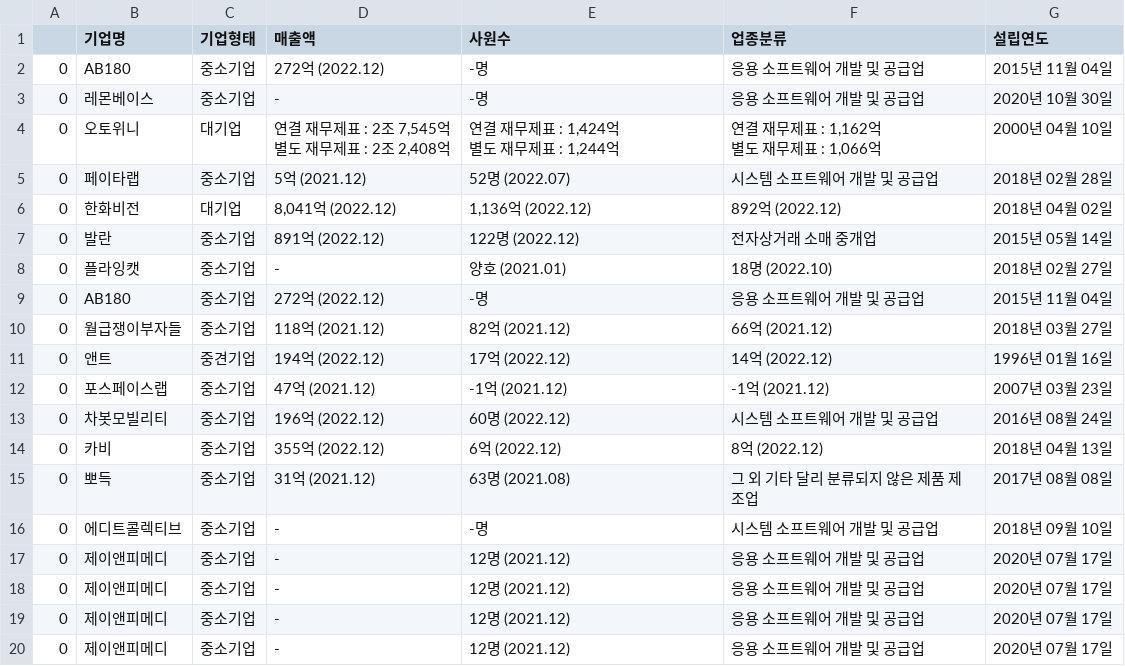
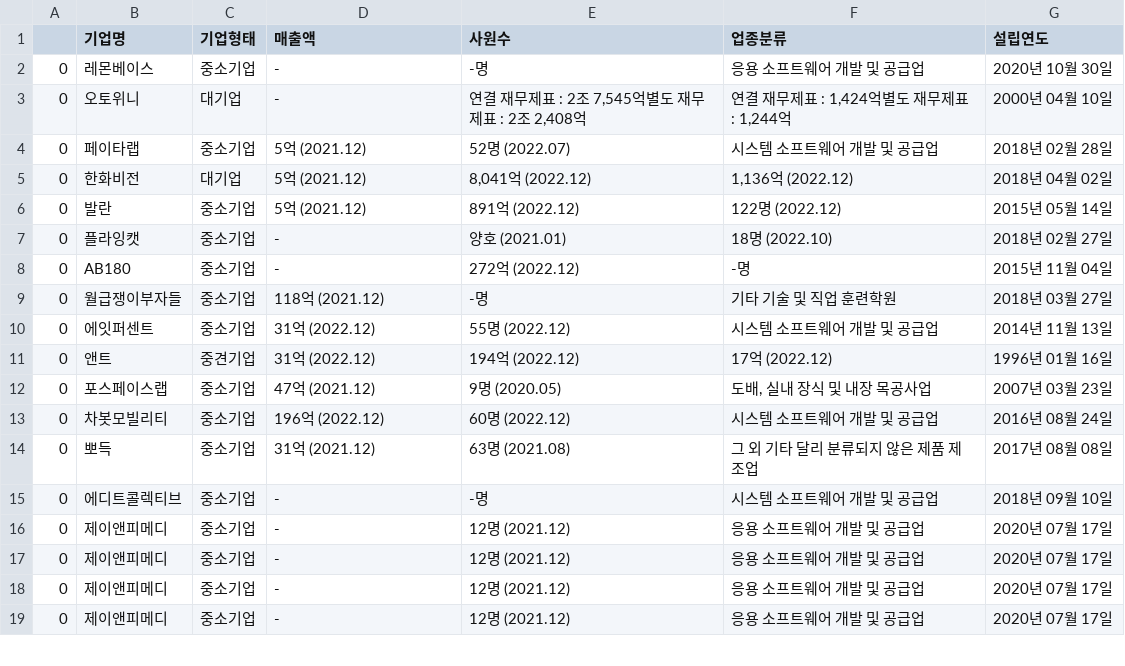
Before and after one commit to Pepi10/b7_Crawling, a CSV file: 이주복/크롤링 프로그램/catch_result.csv, drawn as a sheet; only a part is shown; the diff covers the shown part only.

```diff
--- a/이주복/크롤링 프로그램/catch_result.csv
+++ b/이주복/크롤링 프로그램/catch_result.csv
@@ -1,2 +1 @@
 ,기업명,기업형태,매출액,사원수,업종분류,설립연도
-0,AB180,중소기업,272억 (2022.12),-명,응용 소프트웨어 개발 및 공급업,2015년 11월 04일
@@ -4,4 +5,6 @@
-0,오토위니,대기업,"연결 재무제표 : 2조 7,545억
-별도 재무제표 : 2조 2,408억","연결 재무제표 : 1,424억
-별도 재무제표 : 1,244억","연결 재무제표 : 1,162억
-별도 재무제표 : 1,066억",2000년 04월 10일
+0,오토위니,대기업,"
+    -","
+    연결 재무제표 : 2조 7,545억별도 재무제표 : 2조 2,408억
+","
+    연결 재무제표 : 1,424억별도 재무제표 : 1,244억
+",2000년 04월 10일
@@ -9,2 +14,8 @@
-0,한화비전,대기업,"8,041억 (2022.12)","1,136억 (2022.12)",892억 (2022.12),2018년 04월 02일
-0,발란,중소기업,891억 (2022.12),122명 (2022.12),전자상거래 소매 중개업,2015년 05월 14일
+0,한화비전,대기업,"
+    5억  (2021.12)","
+    8,041억  (2022.12)","
+    1,136억  (2022.12)",2018년 04월 02일
+0,발란,중소기업,"
+    5억  (2021.12)","
+    891억  (2022.12)","
+    122명  (2022.12)",2015년 05월 14일
@@ -12,4 +26,17 @@
-0,AB180,중소기업,272억 (2022.12),-명,응용 소프트웨어 개발 및 공급업,2015년 11월 04일
-0,월급쟁이부자들,중소기업,118억 (2021.12),82억 (2021.12),66억 (2021.12),2018년 03월 27일
-0,앤트,중견기업,194억 (2022.12),17억 (2022.12),14억 (2022.12),1996년 01월 16일
-0,포스페이스랩,중소기업,47억 (2021.12),-1억 (2021.12),-1억 (2021.12),2007년 03월 23일
+0,AB180,중소기업,"
+    -","
+    272억  (2022.12)","
+    -명",2015년 11월 04일
+0,월급쟁이부자들,중소기업,"
+    118억  (2021.12)","
+    -명",기타 기술 및 직업 훈련학원,2018년 03월 27일
+0,에잇퍼센트,중소기업,"
+    31억  (2022.12)","
+    55명  (2022.12)",시스템 소프트웨어 개발 및 공급업,2014년 11월 13일
+0,앤트,중견기업,"
+    31억  (2022.12)","
+    194억  (2022.12)","
+    17억  (2022.12)",1996년 01월 16일
+0,포스페이스랩,중소기업,"
+    47억  (2021.12)","
+    9명  (2020.05)","도배, 실내 장식 및 내장 목공사업",2007년 03월 23일
@@ -17 +45,0 @@
-0,카비,중소기업,355억 (2022.12),6억 (2022.12),8억 (2022.12),2018년 04월 13일
```
Also changed, not shown: 3 added rows and 9 edited cells elsewhere in this file, 3 other files.
